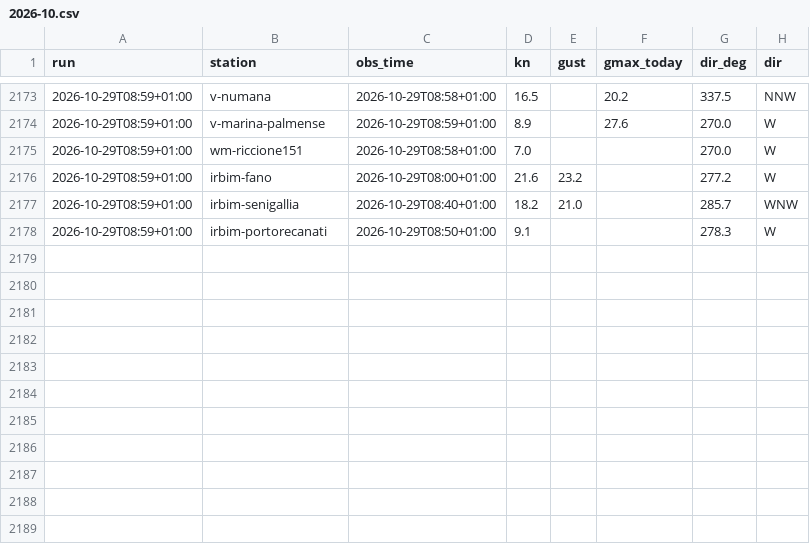
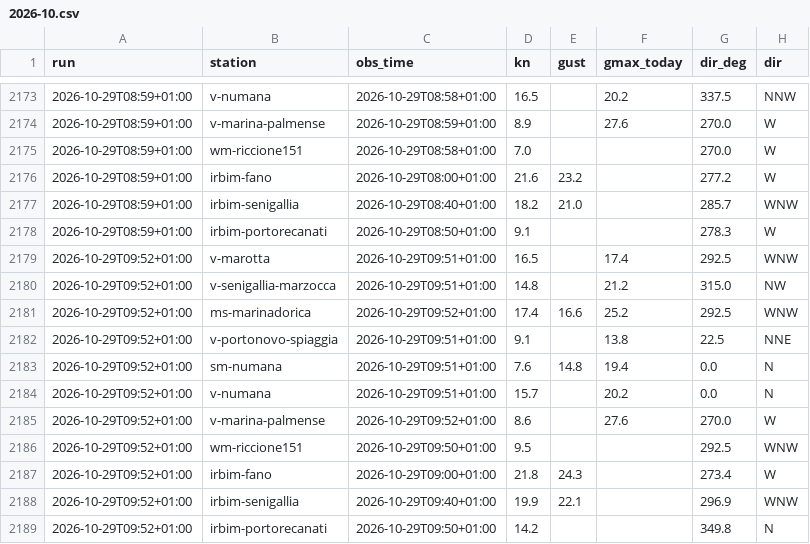
Before and after one commit to giuliobellitti-cell/spot-board-dati, a CSV file: data/obs/2026-10.csv, drawn as a sheet; only a part is shown, gaps mark what is left out.

```diff
--- a/data/obs/2026-10.csv
+++ b/data/obs/2026-10.csv
@@ -2178 +2178,12 @@ run,station,obs_time,kn,gust,gmax_today,dir_deg,dir
 2026-10-29T08:59+01:00,irbim-portorecanati,2026-10-29T08:50+01:00,9.1,,,278.3,W
+2026-10-29T09:52+01:00,v-marotta,2026-10-29T09:51+01:00,16.5,,17.4,292.5,WNW
+2026-10-29T09:52+01:00,v-senigallia-marzocca,2026-10-29T09:51+01:00,14.8,,21.2,315.0,NW
+2026-10-29T09:52+01:00,ms-marinadorica,2026-10-29T09:52+01:00,17.4,16.6,25.2,292.5,WNW
+2026-10-29T09:52+01:00,v-portonovo-spiaggia,2026-10-29T09:51+01:00,9.1,,13.8,22.5,NNE
+2026-10-29T09:52+01:00,sm-numana,2026-10-29T09:51+01:00,7.6,14.8,19.4,0.0,N
+2026-10-29T09:52+01:00,v-numana,2026-10-29T09:51+01:00,15.7,,20.2,0.0,N
+2026-10-29T09:52+01:00,v-marina-palmense,2026-10-29T09:52+01:00,8.6,,27.6,270.0,W
+2026-10-29T09:52+01:00,wm-riccione151,2026-10-29T09:50+01:00,9.5,,,292.5,WNW
+2026-10-29T09:52+01:00,irbim-fano,2026-10-29T09:00+01:00,21.8,24.3,,273.4,W
+2026-10-29T09:52+01:00,irbim-senigallia,2026-10-29T09:40+01:00,19.9,22.1,,296.9,WNW
+2026-10-29T09:52+01:00,irbim-portorecanati,2026-10-29T09:50+01:00,14.2,,,349.8,N
```
Also changed, not shown: data/mare/2026-10.csv, 2 other files.
